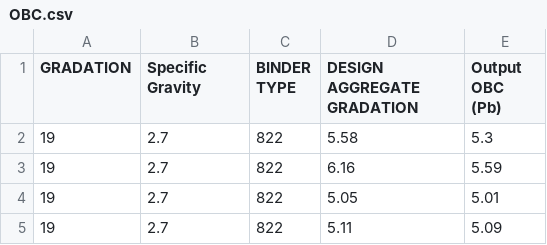
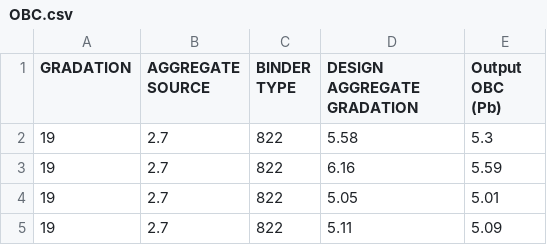
Before and after one commit to Vishur01/Volumetrics, a CSV file: OBC.csv, drawn as a sheet; only a part is shown.

```diff
--- a/OBC.csv
+++ b/OBC.csv
@@ -1,2 +1,2 @@
-GRADATION,Specific Gravity,BINDER TYPE,DESIGN AGGREGATE GRADATION,Output OBC (Pb)
+GRADATION,AGGREGATE SOURCE,BINDER TYPE,DESIGN AGGREGATE GRADATION,Output OBC (Pb)
 19,2.7,822,5.58,5.3
```
Also changed, not shown: data.csv, 13 other files.
